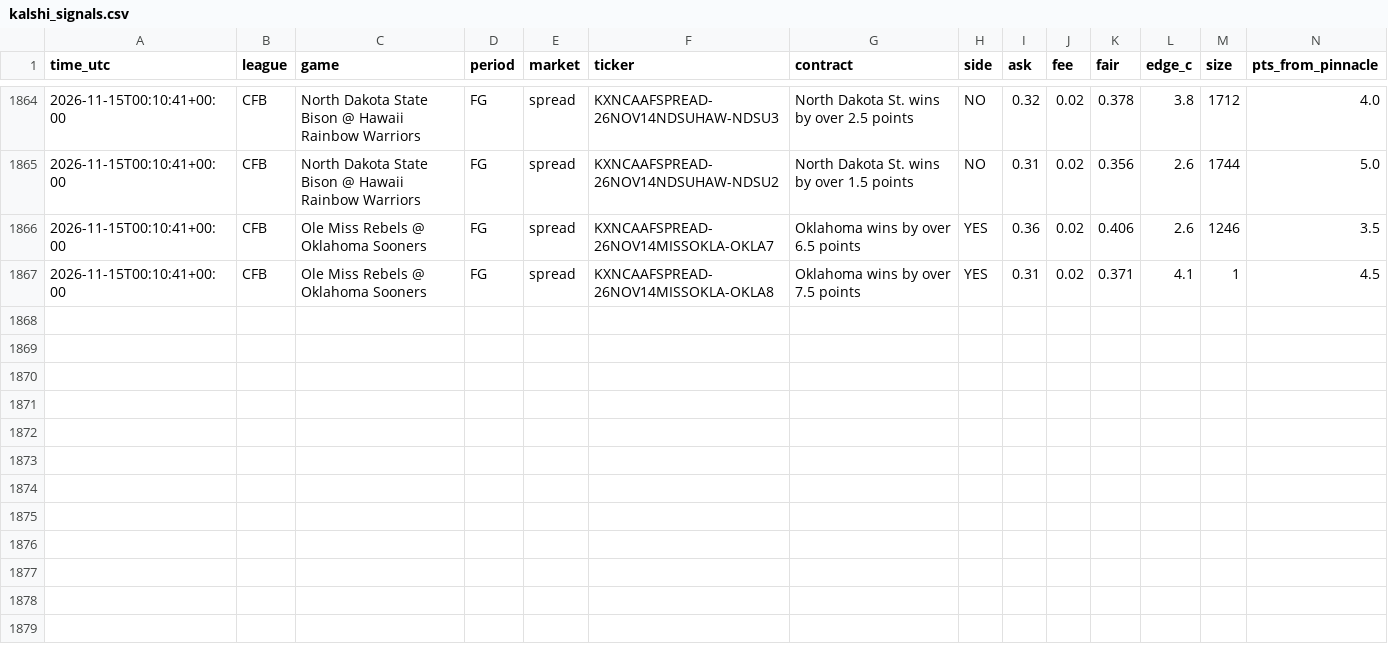
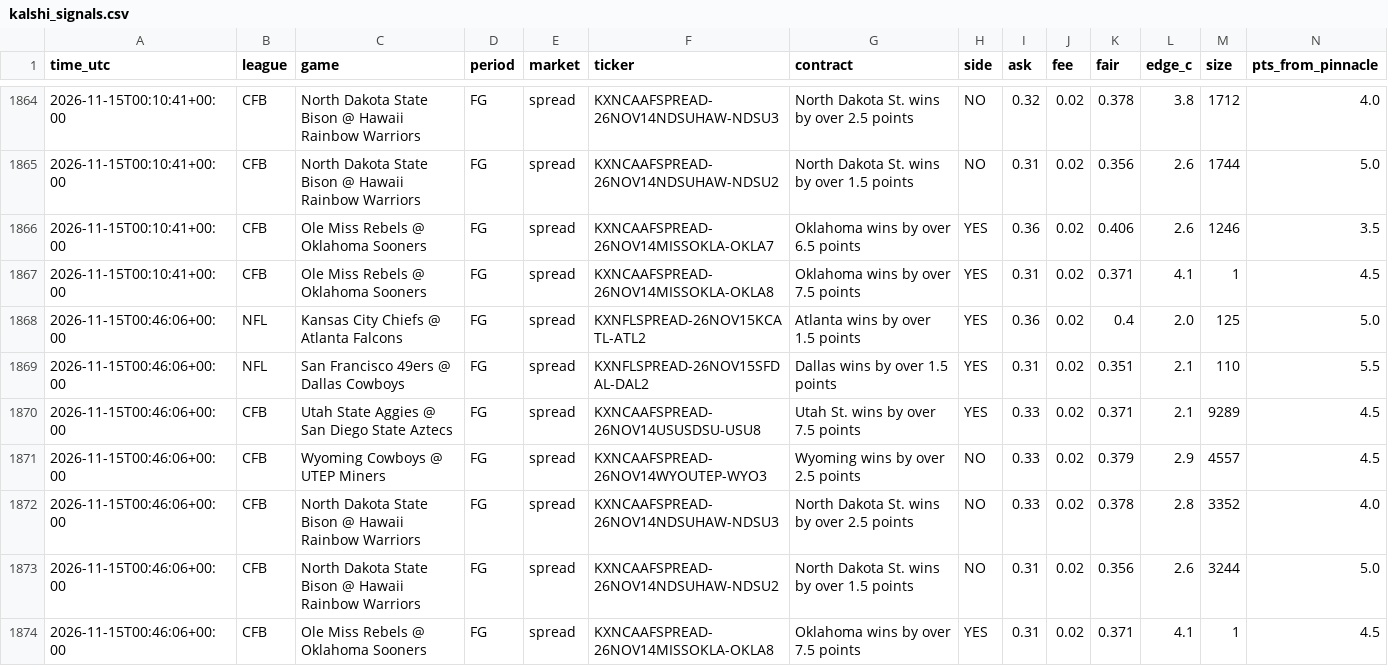
Before and after one commit to vishaluttam-spec/ev-stack-scanner, a CSV file: data/kalshi_signals.csv, drawn as a sheet; only a part is shown, gaps mark what is left out; rows hold the shown columns only; the diff names each change by its address in the sheet, - before the commit and + after, or states it on an @@ line.

```diff
--- a/data/kalshi_signals.csv
+++ b/data/kalshi_signals.csv
+row 1868: 2026-11-15T00:46:06+00:00 | NFL | Kansas City Chiefs @ Atlanta Falcons | FG | spread | KXNFLSPREAD-26NOV15KCATL-ATL2 | Atlanta wins by over 1.5 points | YES | 0.36 | 0.02 | 0.4 | 2.0 | 125 | 5.0
+row 1869: 2026-11-15T00:46:06+00:00 | NFL | San Francisco 49ers @ Dallas Cowboys | FG | spread | KXNFLSPREAD-26NOV15SFDAL-DAL2 | Dallas wins by over 1.5 points | YES | 0.31 | 0.02 | 0.351 | 2.1 | 110 | 5.5
+row 1870: 2026-11-15T00:46:06+00:00 | CFB | Utah State Aggies @ San Diego State Aztecs | FG | spread | KXNCAAFSPREAD-26NOV14USUSDSU-USU8 | Utah St. wins by over 7.5 points | YES | 0.33 | 0.02 | 0.371 | 2.1 | 9289 | 4.5
+row 1871: 2026-11-15T00:46:06+00:00 | CFB | Wyoming Cowboys @ UTEP Miners | FG | spread | KXNCAAFSPREAD-26NOV14WYOUTEP-WYO3 | Wyoming wins by over 2.5 points | NO | 0.33 | 0.02 | 0.379 | 2.9 | 4557 | 4.5
+row 1872: 2026-11-15T00:46:06+00:00 | CFB | North Dakota State Bison @ Hawaii Rainbow Warriors | FG | spread | KXNCAAFSPREAD-26NOV14NDSUHAW-NDSU3 | North Dakota St. wins by over 2.5 points | NO | 0.33 | 0.02 | 0.378 | 2.8 | 3352 | 4.0
+row 1873: 2026-11-15T00:46:06+00:00 | CFB | North Dakota State Bison @ Hawaii Rainbow Warriors | FG | spread | KXNCAAFSPREAD-26NOV14NDSUHAW-NDSU2 | North Dakota St. wins by over 1.5 points | NO | 0.31 | 0.02 | 0.356 | 2.6 | 3244 | 5.0
+row 1874: 2026-11-15T00:46:06+00:00 | CFB | Ole Miss Rebels @ Oklahoma Sooners | FG | spread | KXNCAAFSPREAD-26NOV14MISSOKLA-OKLA8 | Oklahoma wins by over 7.5 points | YES | 0.31 | 0.02 | 0.371 | 4.1 | 1 | 4.5
```
Also changed, not shown: 3 other files.
